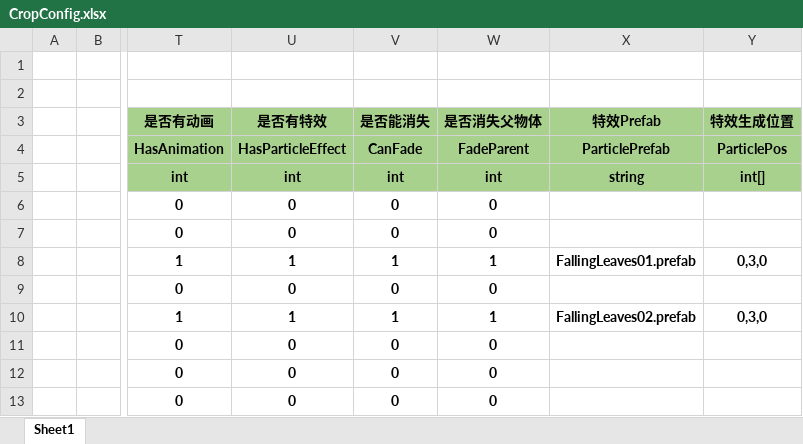
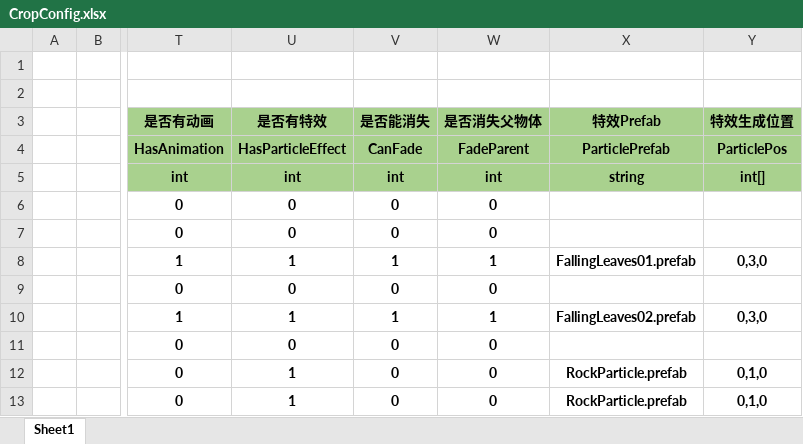
Before and after one commit to SilentZeroOne/ET-EUI, an Excel workbook: Excel/CropConfig.xlsx, sheet Sheet1, drawn as a sheet; only a part is shown, gaps mark what is left out; values as stored, in another font and other column widths than the file's, no borders; the diff names each change by its address in the sheet, - before the commit and + after, or states it on an @@ line.

```diff
--- a/Excel/CropConfig.xlsx (sheet Sheet1)
+++ b/Excel/CropConfig.xlsx (sheet Sheet1)
-U12:U13 (是否有特效): 0
+U12:U13 (是否有特效): 1
-X12:X13 (特效Prefab): (empty)
+X12:X13 (特效Prefab): RockParticle.prefab
-Y12:Y13 (特效生成位置): (empty)
+Y12:Y13 (特效生成位置): 0,1,0
```
Also changed, not shown: 11 other files.
